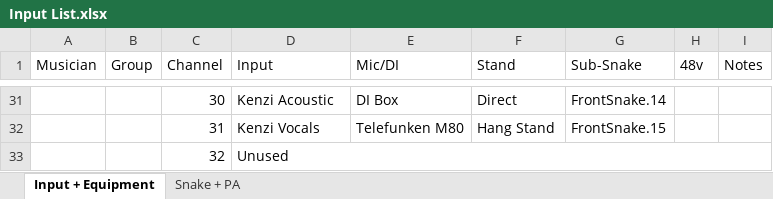
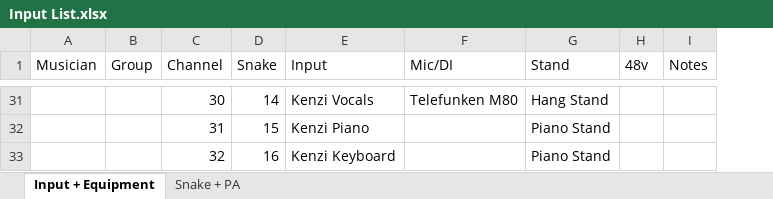
Before and after one commit to ThePerfectStrangers/TechnicalDocumentation, an Excel workbook: Input List/Input List.xlsx, sheet Input + Equipment, drawn as a sheet; only a part is shown, gaps mark what is left out; values as stored, in another font and other column widths than the file's, no cell formats; removed rows and columns are numbered as before the commit, all else as after; the diff covers the shown part only; the diff names each change by its address in the sheet, - before the commit and + after, or states it on an @@ line.

```diff
--- a/Input List/Input List.xlsx (sheet Input + Equipment)
+++ b/Input List/Input List.xlsx (sheet Input + Equipment)
+column D (Snake), rows 31-33: 14 | 15 | 16
-column G (Sub-Snake), rows 31-32: FrontSnake.14 | FrontSnake.15
-E31 (Input): Kenzi Acoustic
+E31 (Input): Kenzi Vocals
-F31 (Mic/DI): DI Box
+F31 (Mic/DI): Telefunken M80
-G31 (Stand): Direct
+G31 (Stand): Hang Stand
-E32 (Input): Kenzi Vocals
+E32 (Input): Kenzi Piano
-F32 (Mic/DI): Telefunken M80
+F32 (Mic/DI): (empty)
-G32 (Stand): Hang Stand
+G32 (Stand): Piano Stand
-E33 (Input): Unused
+E33 (Input): Kenzi Keyboard
-D33:I33 merged
-G33 (Stand): (empty)
+G33 (Stand): Piano Stand
```
Also changed, not shown: 62 edited cells and merged cells elsewhere in this sheet, sheet Snake + PA, cell formats, 4 other files.
